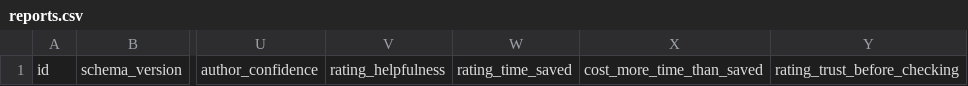
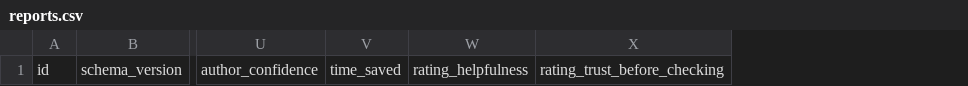
Before and after one commit to EmmaZanoli/MathemAct, a CSV file: data/csv/reports.csv, drawn as a sheet; only a part is shown, gaps mark what is left out; removed rows and columns are numbered as before the commit, all else as after; the diff names each change by its address in the sheet, - before the commit and + after, or states it on an @@ line.

```diff
--- a/data/csv/reports.csv
+++ b/data/csv/reports.csv
+column V, row 1: time_saved
-column W, row 1: rating_time_saved
-column X, row 1: cost_more_time_than_saved
```
Also changed, not shown: 2 other files.
